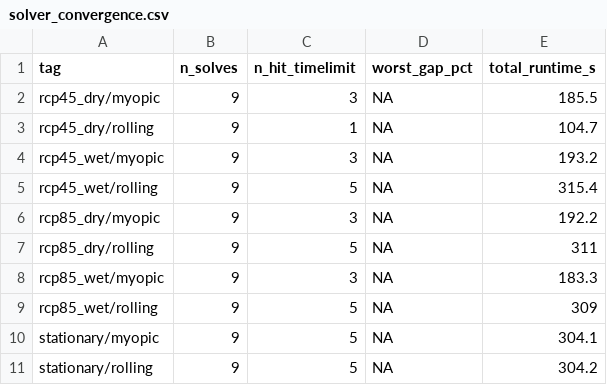
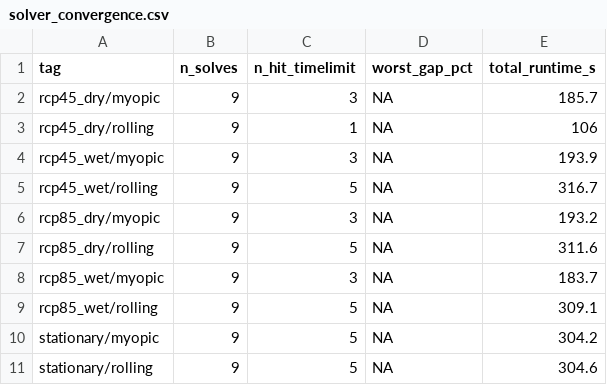
Before and after one commit to mrubenstein1/ILP_PPR, a CSV file: runs/gcam_ref/output_data/solver_convergence.csv, drawn as a sheet.

Commit message:
Rerun GCAM with encoding fix: results unchanged

```diff
--- a/runs/gcam_ref/output_data/solver_convergence.csv
+++ b/runs/gcam_ref/output_data/solver_convergence.csv
@@ -1,11 +1,11 @@
 "tag","n_solves","n_hit_timelimit","worst_gap_pct","total_runtime_s"
-"rcp45_dry/myopic",9,3,NA,185.5
-"rcp45_dry/rolling",9,1,NA,104.7
-"rcp45_wet/myopic",9,3,NA,193.2
-"rcp45_wet/rolling",9,5,NA,315.4
-"rcp85_dry/myopic",9,3,NA,192.2
-"rcp85_dry/rolling",9,5,NA,311
-"rcp85_wet/myopic",9,3,NA,183.3
-"rcp85_wet/rolling",9,5,NA,309
-"stationary/myopic",9,5,NA,304.1
-"stationary/rolling",9,5,NA,304.2
+"rcp45_dry/myopic",9,3,NA,185.7
+"rcp45_dry/rolling",9,1,NA,106
+"rcp45_wet/myopic",9,3,NA,193.9
+"rcp45_wet/rolling",9,5,NA,316.7
+"rcp85_dry/myopic",9,3,NA,193.2
+"rcp85_dry/rolling",9,5,NA,311.6
+"rcp85_wet/myopic",9,3,NA,183.7
+"rcp85_wet/rolling",9,5,NA,309.1
+"stationary/myopic",9,5,NA,304.2
+"stationary/rolling",9,5,NA,304.6
```
Also changed, not shown: 11 other files.
